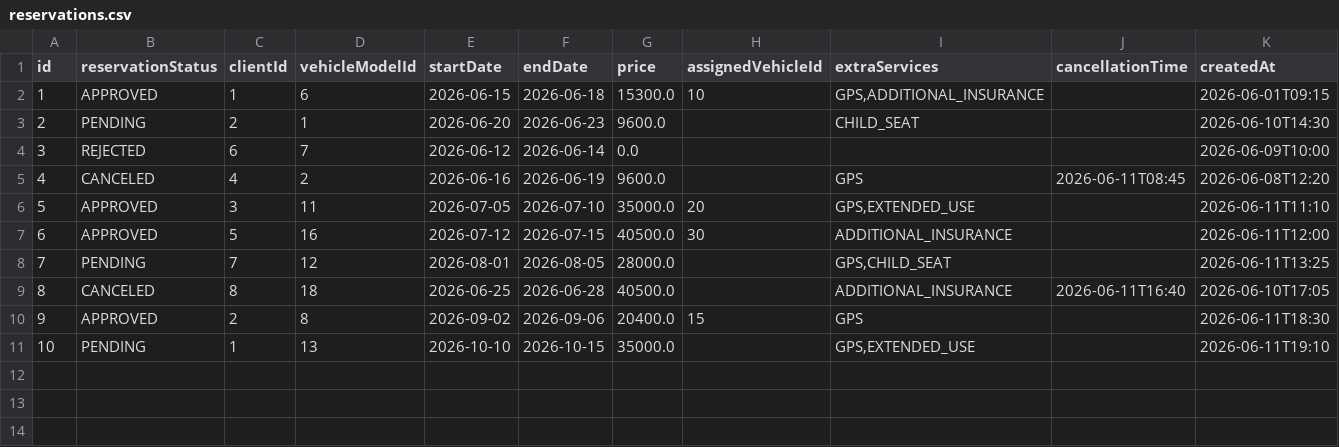
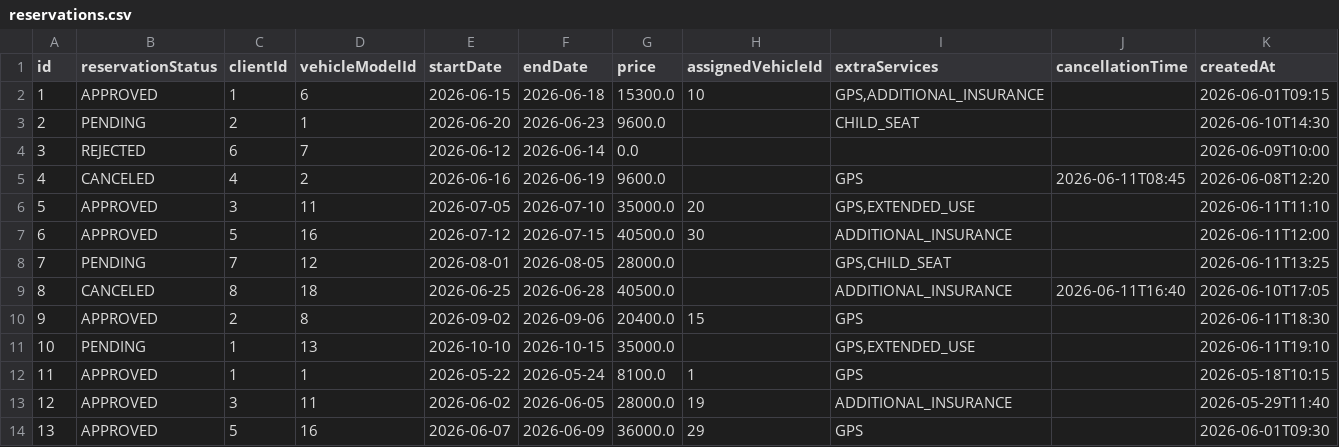
Before and after one commit to id1119/rent-a-car-management, a CSV file: data/reservations.csv, drawn as a sheet.

```diff
--- a/data/reservations.csv
+++ b/data/reservations.csv
@@ -11 +11,4 @@ id;reservationStatus;clientId;vehicleModelId;startDate;endDate;price;assignedVeh
 10;PENDING;1;13;2026-10-10;2026-10-15;35000.0;;GPS,EXTENDED_USE;;2026-06-11T19:10
+11;APPROVED;1;1;2026-05-22;2026-05-24;8100.0;1;GPS;;2026-05-18T10:15
+12;APPROVED;3;11;2026-06-02;2026-06-05;28000.0;19;ADDITIONAL_INSURANCE;;2026-05-29T11:40
+13;APPROVED;5;16;2026-06-07;2026-06-09;36000.0;29;GPS;;2026-06-01T09:30
```
Also changed, not shown: data/administrators.csv, data/agents.csv, 24 other files.
